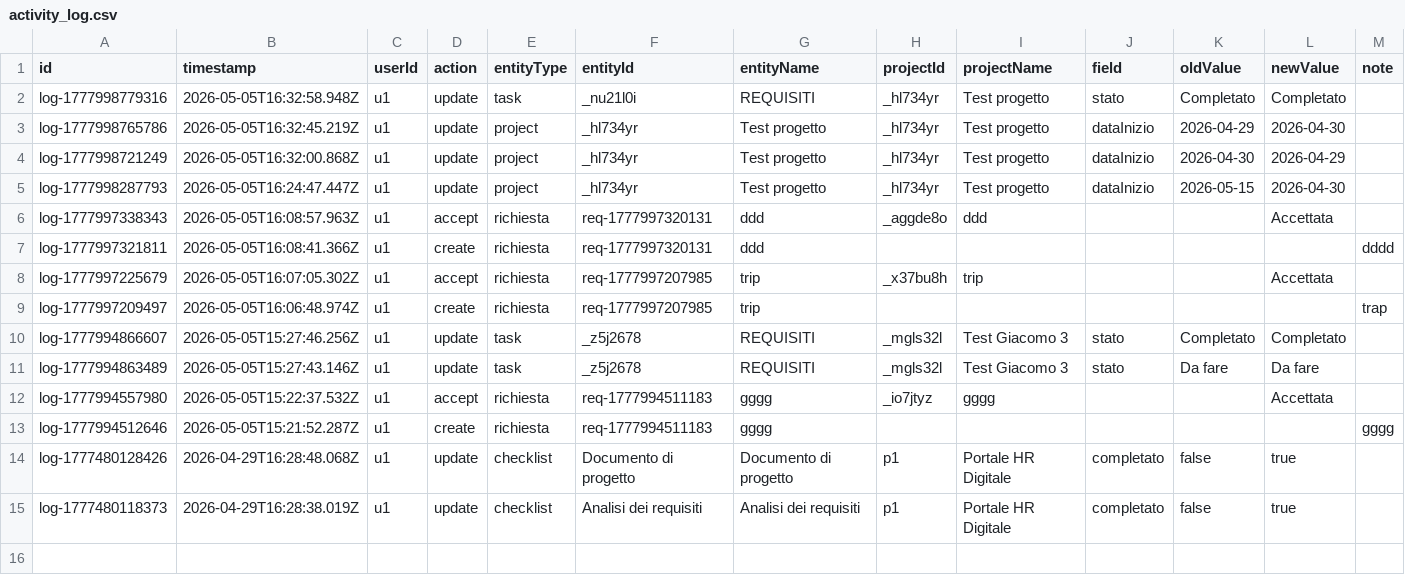
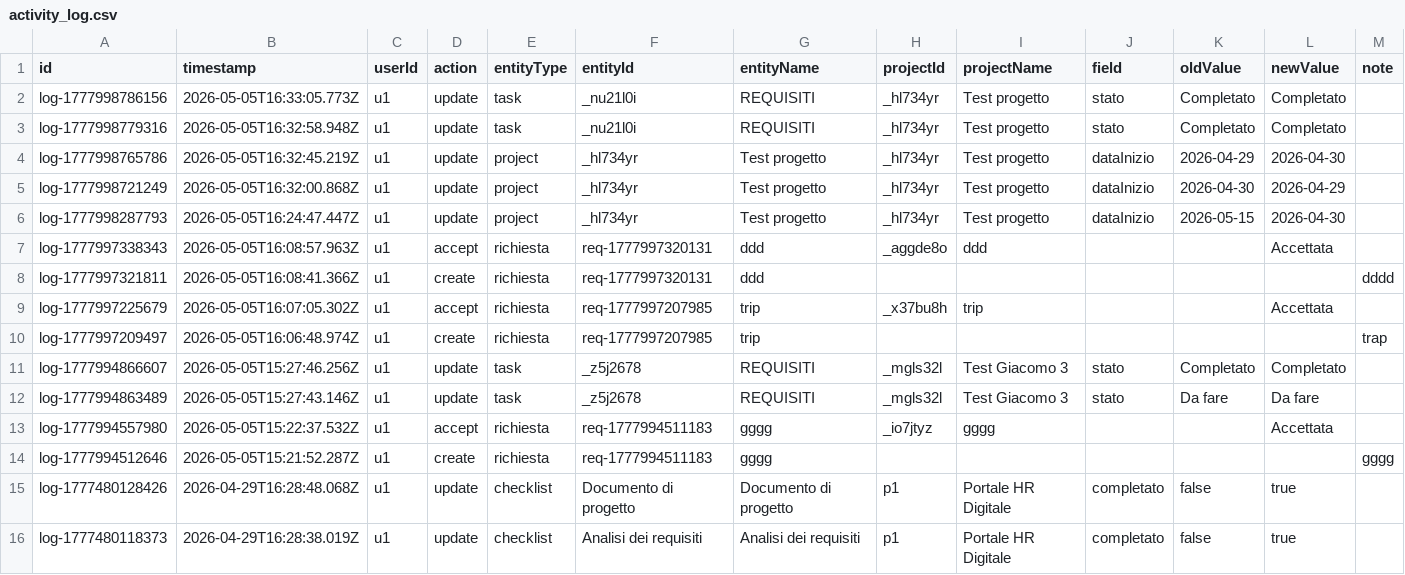
Before and after one commit to lodomenicobufi/luo-portfolio-access, a CSV file: data/activity_log.csv, drawn as a sheet; the diff names each change by its address in the sheet, - before the commit and + after, or states it on an @@ line.

Commit message:
Activity log

```diff
--- a/data/activity_log.csv
+++ b/data/activity_log.csv
+row 2: log-1777998786156 | 2026-05-05T16:33:05.773Z | u1 | update | task | _nu21l0i | REQUISITI | _hl734yr | Test progetto | stato | Completato | Completato
```
